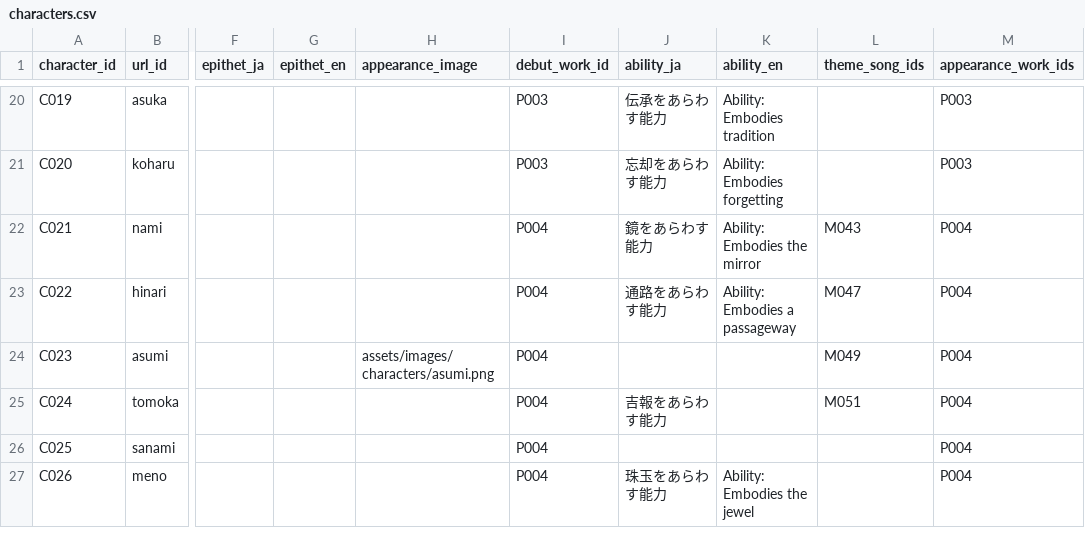
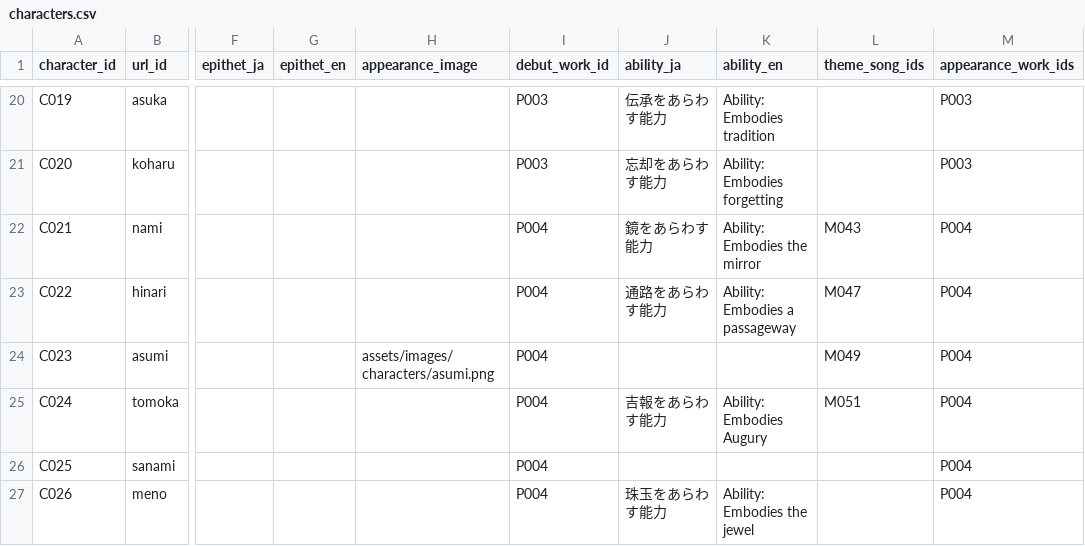
Before and after one commit to Kagami-to/Kagami-to.github.io, a CSV file: data/characters.csv, drawn as a sheet; only a part is shown, gaps mark what is left out; the diff names each change by its address in the sheet, - before the commit and + after, or states it on an @@ line.

Commit message:
Modify ability description for character C024
Updated the ability description for character C024.

```diff
--- a/data/characters.csv
+++ b/data/characters.csv
-K25 (ability_en): (empty)
+K25 (ability_en): Ability: Embodies Augury
```
